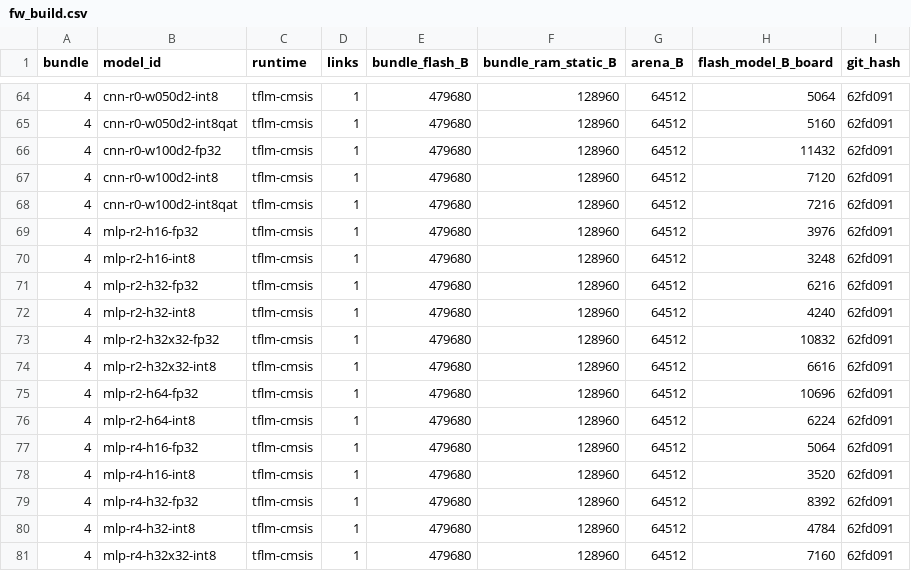
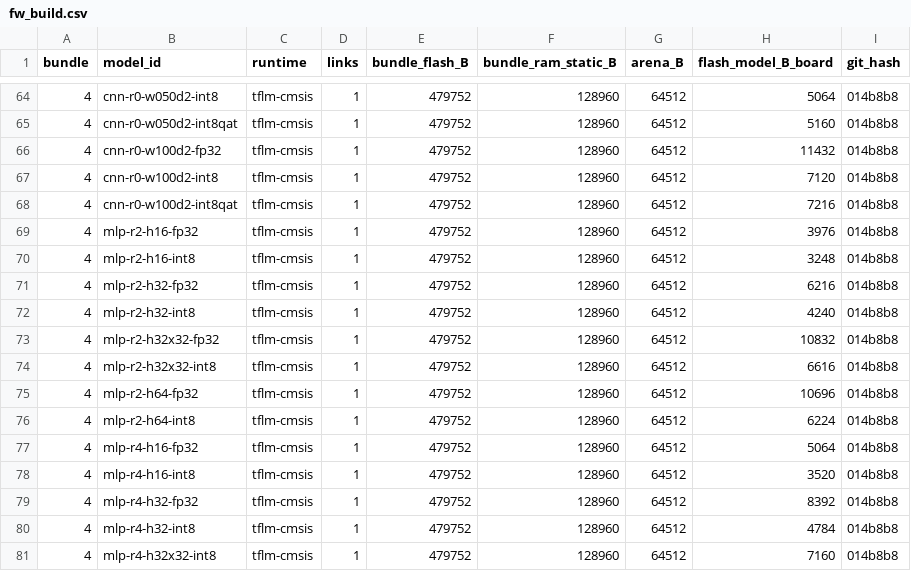
Before and after one commit to agnibha11/TinyML-Pareto, a CSV file: results/fw_build.csv, drawn as a sheet; only a part is shown, gaps mark what is left out; the diff covers the shown part only.

```diff
--- a/results/fw_build.csv
+++ b/results/fw_build.csv
@@ -64,18 +64,18 @@ bundle,model_id,runtime,links,bundle_flash_B,bundle_ram_static_B,arena_B,flash_m
-4,cnn-r0-w050d2-int8,tflm-cmsis,1,479680,128960,64512,5064,62fd091
-4,cnn-r0-w050d2-int8qat,tflm-cmsis,1,479680,128960,64512,5160,62fd091
-4,cnn-r0-w100d2-fp32,tflm-cmsis,1,479680,128960,64512,11432,62fd091
-4,cnn-r0-w100d2-int8,tflm-cmsis,1,479680,128960,64512,7120,62fd091
-4,cnn-r0-w100d2-int8qat,tflm-cmsis,1,479680,128960,64512,7216,62fd091
-4,mlp-r2-h16-fp32,tflm-cmsis,1,479680,128960,64512,3976,62fd091
-4,mlp-r2-h16-int8,tflm-cmsis,1,479680,128960,64512,3248,62fd091
-4,mlp-r2-h32-fp32,tflm-cmsis,1,479680,128960,64512,6216,62fd091
-4,mlp-r2-h32-int8,tflm-cmsis,1,479680,128960,64512,4240,62fd091
-4,mlp-r2-h32x32-fp32,tflm-cmsis,1,479680,128960,64512,10832,62fd091
-4,mlp-r2-h32x32-int8,tflm-cmsis,1,479680,128960,64512,6616,62fd091
-4,mlp-r2-h64-fp32,tflm-cmsis,1,479680,128960,64512,10696,62fd091
-4,mlp-r2-h64-int8,tflm-cmsis,1,479680,128960,64512,6224,62fd091
-4,mlp-r4-h16-fp32,tflm-cmsis,1,479680,128960,64512,5064,62fd091
-4,mlp-r4-h16-int8,tflm-cmsis,1,479680,128960,64512,3520,62fd091
-4,mlp-r4-h32-fp32,tflm-cmsis,1,479680,128960,64512,8392,62fd091
-4,mlp-r4-h32-int8,tflm-cmsis,1,479680,128960,64512,4784,62fd091
-4,mlp-r4-h32x32-int8,tflm-cmsis,1,479680,128960,64512,7160,62fd091
+4,cnn-r0-w050d2-int8,tflm-cmsis,1,479752,128960,64512,5064,014b8b8
+4,cnn-r0-w050d2-int8qat,tflm-cmsis,1,479752,128960,64512,5160,014b8b8
+4,cnn-r0-w100d2-fp32,tflm-cmsis,1,479752,128960,64512,11432,014b8b8
+4,cnn-r0-w100d2-int8,tflm-cmsis,1,479752,128960,64512,7120,014b8b8
+4,cnn-r0-w100d2-int8qat,tflm-cmsis,1,479752,128960,64512,7216,014b8b8
+4,mlp-r2-h16-fp32,tflm-cmsis,1,479752,128960,64512,3976,014b8b8
+4,mlp-r2-h16-int8,tflm-cmsis,1,479752,128960,64512,3248,014b8b8
+4,mlp-r2-h32-fp32,tflm-cmsis,1,479752,128960,64512,6216,014b8b8
+4,mlp-r2-h32-int8,tflm-cmsis,1,479752,128960,64512,4240,014b8b8
+4,mlp-r2-h32x32-fp32,tflm-cmsis,1,479752,128960,64512,10832,014b8b8
+4,mlp-r2-h32x32-int8,tflm-cmsis,1,479752,128960,64512,6616,014b8b8
+4,mlp-r2-h64-fp32,tflm-cmsis,1,479752,128960,64512,10696,014b8b8
+4,mlp-r2-h64-int8,tflm-cmsis,1,479752,128960,64512,6224,014b8b8
+4,mlp-r4-h16-fp32,tflm-cmsis,1,479752,128960,64512,5064,014b8b8
+4,mlp-r4-h16-int8,tflm-cmsis,1,479752,128960,64512,3520,014b8b8
+4,mlp-r4-h32-fp32,tflm-cmsis,1,479752,128960,64512,8392,014b8b8
+4,mlp-r4-h32-int8,tflm-cmsis,1,479752,128960,64512,4784,014b8b8
+4,mlp-r4-h32x32-int8,tflm-cmsis,1,479752,128960,64512,7160,014b8b8
```
Also changed, not shown: 54 edited cells elsewhere in this file, results/session_log.csv, 2 other files.
